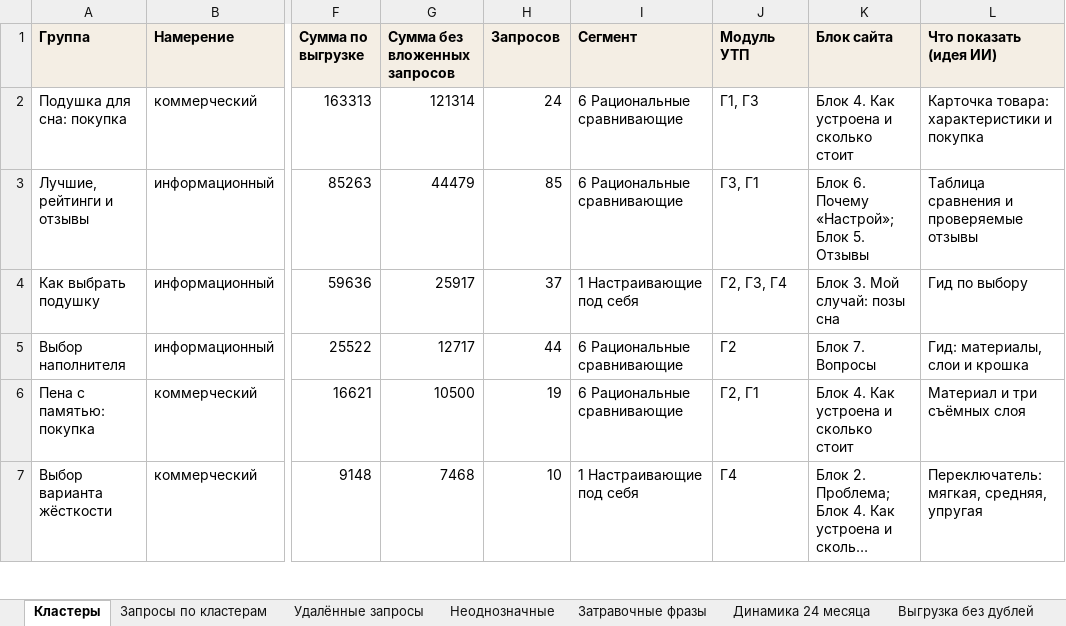
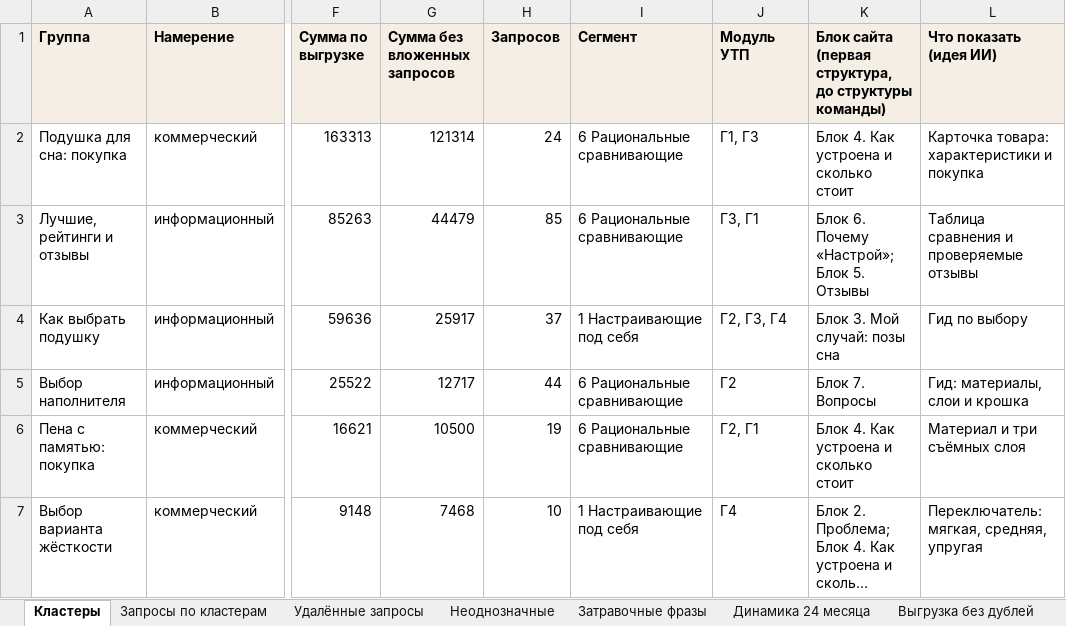
Before and after one commit to salutgleb/nastroy-manus, an Excel workbook: files/nastroy-core.xlsx, sheet Кластеры, drawn as a sheet; only a part is shown, gaps mark what is left out; long unchanged cells end in …; values as stored, in another font and other column widths than the file's, no borders; the diff names each change by its address in the sheet, - before the commit and + after, or states it on an @@ line.

```diff
--- a/files/nastroy-core.xlsx (sheet Кластеры)
+++ b/files/nastroy-core.xlsx (sheet Кластеры)
-K1: Блок сайта
+K1: Блок сайта (первая структура, до структуры команды)
```
Also changed, not shown: 3 other files.
